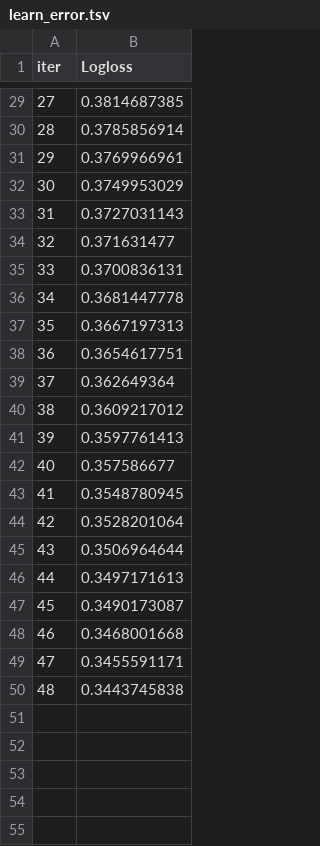
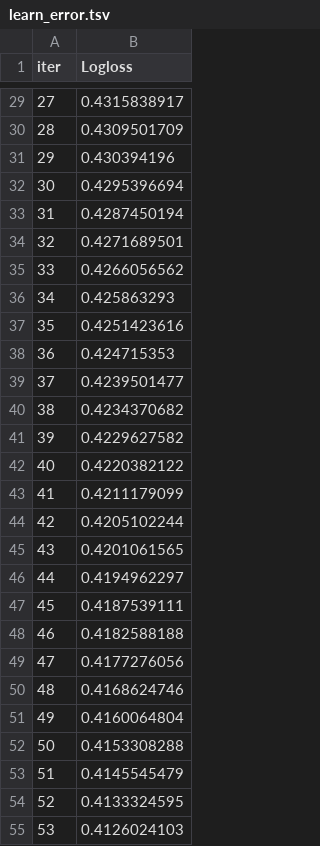
Before and after one commit to AbsIbs/H1N1_flu_vaccine_project, a TSV file: catboost_info/fold-1/learn_error.tsv, drawn as a sheet; only a part is shown, gaps mark what is left out; the diff covers the shown part only.

```diff
--- a/catboost_info/fold-1/learn_error.tsv
+++ b/catboost_info/fold-1/learn_error.tsv
@@ -29,22 +29,27 @@ iter	Logloss
-27	0.3814687385
-28	0.3785856914
-29	0.3769966961
-30	0.3749953029
-31	0.3727031143
-32	0.371631477
-33	0.3700836131
-34	0.3681447778
-35	0.3667197313
-36	0.3654617751
-37	0.362649364
-38	0.3609217012
-39	0.3597761413
-40	0.357586677
-41	0.3548780945
-42	0.3528201064
-43	0.3506964644
-44	0.3497171613
-45	0.3490173087
-46	0.3468001668
-47	0.3455591171
-48	0.3443745838
+27	0.4315838917
+28	0.4309501709
+29	0.430394196
+30	0.4295396694
+31	0.4287450194
+32	0.4271689501
+33	0.4266056562
+34	0.425863293
+35	0.4251423616
+36	0.424715353
+37	0.4239501477
+38	0.4234370682
+39	0.4229627582
+40	0.4220382122
+41	0.4211179099
+42	0.4205102244
+43	0.4201061565
+44	0.4194962297
+45	0.4187539111
+46	0.4182588188
+47	0.4177276056
+48	0.4168624746
+49	0.4160064804
+50	0.4153308288
+51	0.4145545479
+52	0.4133324595
+53	0.4126024103
```
Also changed, not shown: 35 added rows and 27 edited cells elsewhere in this file, catboost_info/fold-1/test_error.tsv, catboost_info/fold-2/learn_error.tsv, 35 other files.
